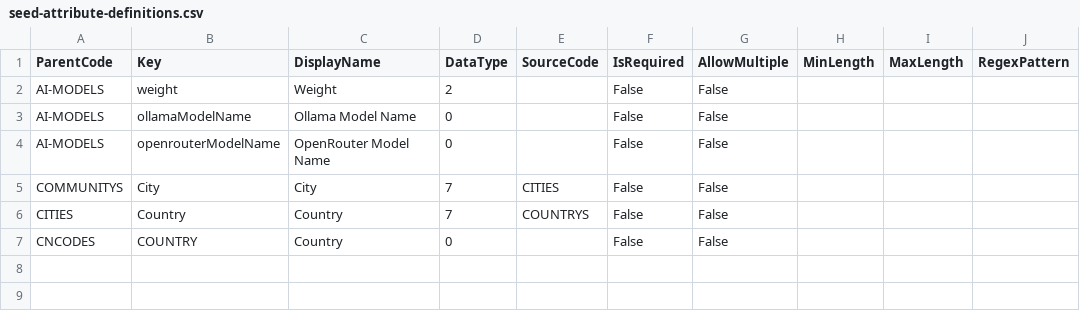
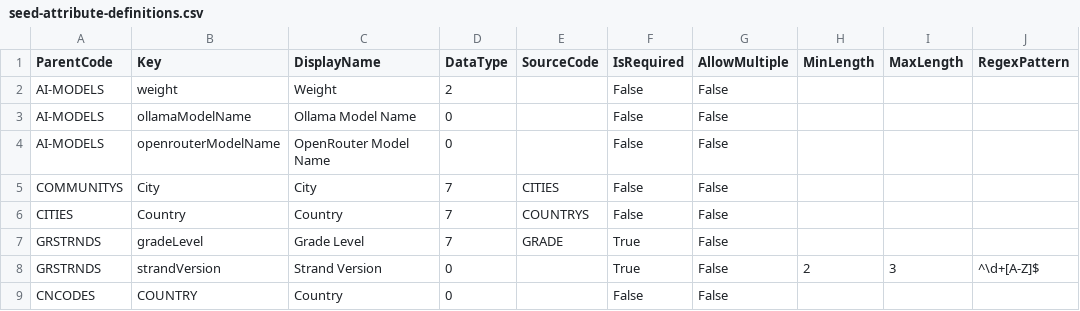
Before and after one commit to stayboy/School-Collab, a CSV file: src/SchoolCollab.MigrationService/SeedData/seed-attribute-definitions.csv, drawn as a sheet.

```diff
--- a/src/SchoolCollab.MigrationService/SeedData/seed-attribute-definitions.csv
+++ b/src/SchoolCollab.MigrationService/SeedData/seed-attribute-definitions.csv
@@ -6,2 +6,4 @@ COMMUNITYS,City,City,7,CITIES,False,False,,,
 CITIES,Country,Country,7,COUNTRYS,False,False,,,
+GRSTRNDS,gradeLevel,Grade Level,7,GRADE,True,False,,,
+GRSTRNDS,strandVersion,Strand Version,0,,True,False,2,3,^\d+[A-Z]$
 CNCODES,COUNTRY,Country,0,,False,False,,,
```
Also changed, not shown: src/SchoolCollab.MigrationService/SeedData/seed-attributes.csv, src/SchoolCollab.MigrationService/SeedData/seed.csv.
